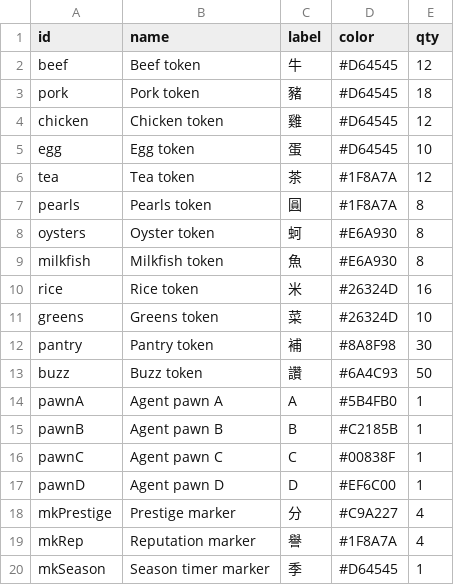
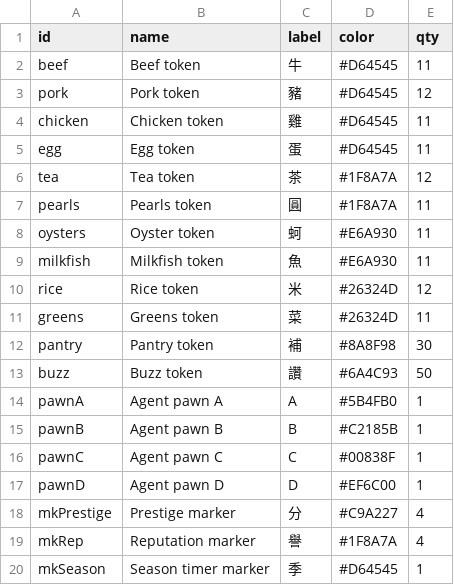
Before and after one commit to conorlonergan91/BG-Dev, a CSV file: games/travel-agents/components/tokens.csv, drawn as a sheet.

```diff
--- a/games/travel-agents/components/tokens.csv
+++ b/games/travel-agents/components/tokens.csv
@@ -1,12 +1,12 @@
 id,name,label,color,qty
-beef,Beef token,牛,#D64545,12
-pork,Pork token,豬,#D64545,18
-chicken,Chicken token,雞,#D64545,12
-egg,Egg token,蛋,#D64545,10
+beef,Beef token,牛,#D64545,11
+pork,Pork token,豬,#D64545,12
+chicken,Chicken token,雞,#D64545,11
+egg,Egg token,蛋,#D64545,11
 tea,Tea token,茶,#1F8A7A,12
-pearls,Pearls token,圓,#1F8A7A,8
-oysters,Oyster token,蚵,#E6A930,8
-milkfish,Milkfish token,魚,#E6A930,8
-rice,Rice token,米,#26324D,16
-greens,Greens token,菜,#26324D,10
+pearls,Pearls token,圓,#1F8A7A,11
+oysters,Oyster token,蚵,#E6A930,11
+milkfish,Milkfish token,魚,#E6A930,11
+rice,Rice token,米,#26324D,12
+greens,Greens token,菜,#26324D,11
 pantry,Pantry token,補,#8A8F98,30
```
Also changed, not shown: games/travel-agents/components/events.csv, games/travel-agents/components/ingredients.csv, 10 other files.
